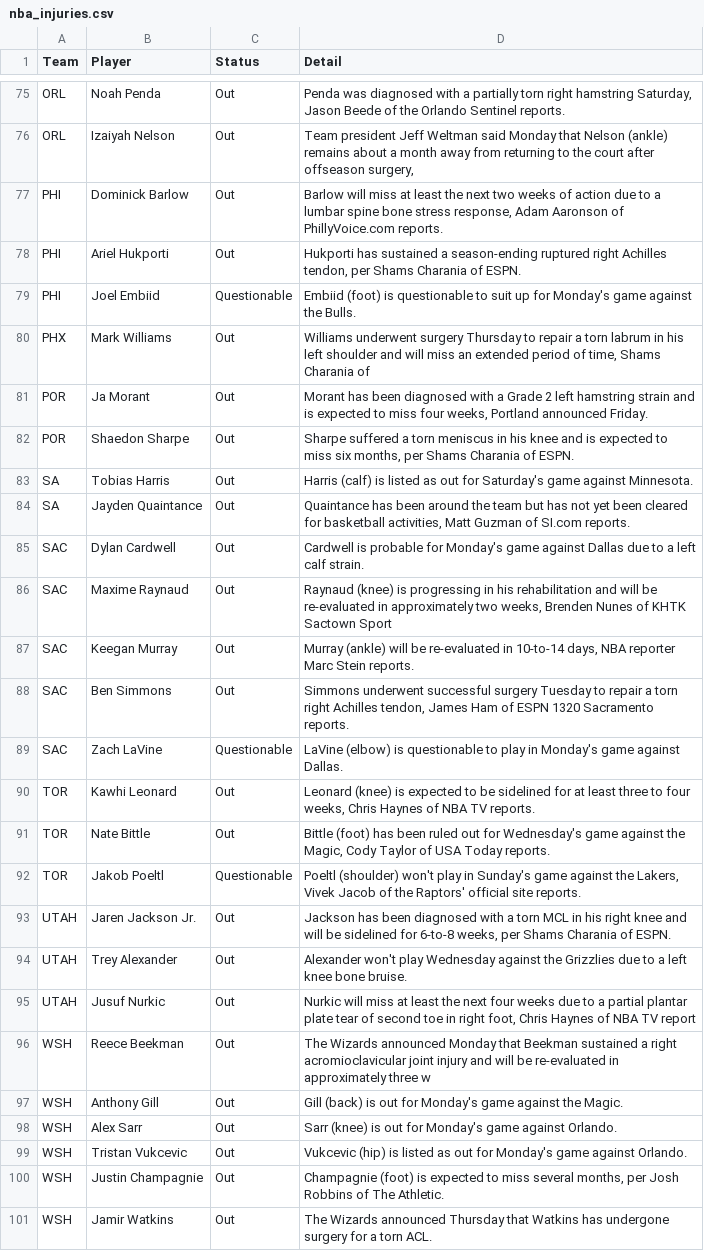
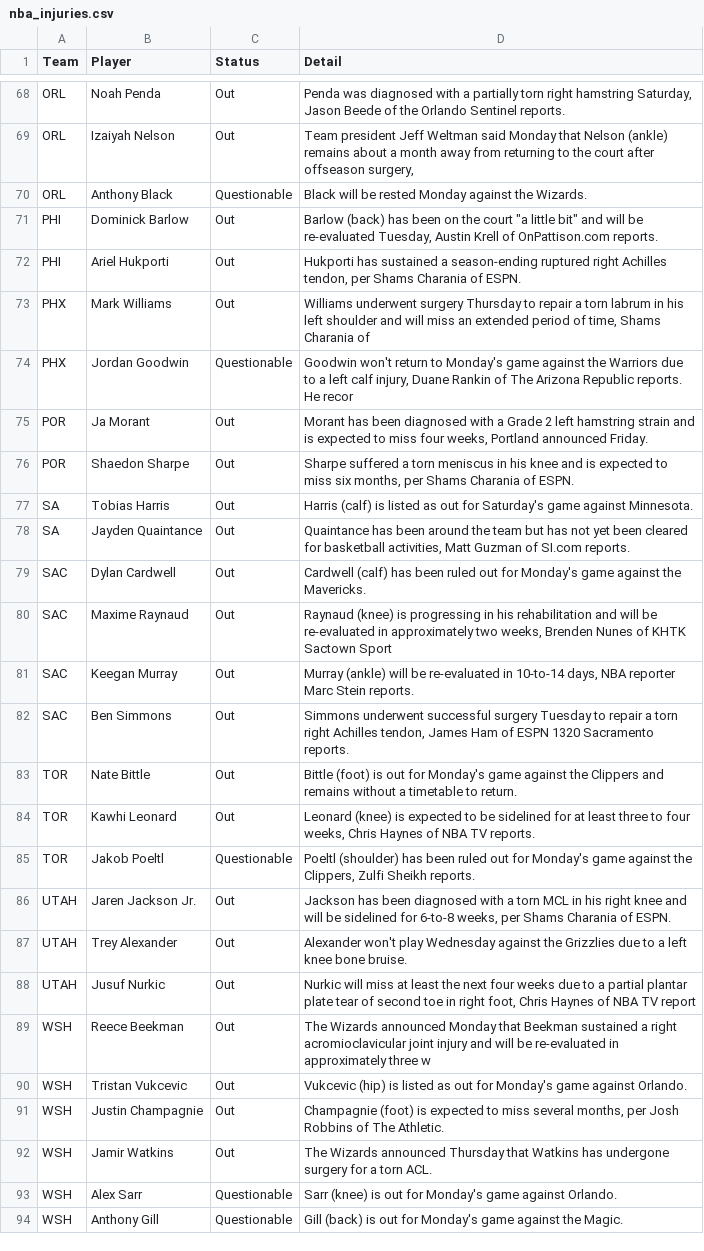
Before and after one commit to ECC370/stats, a CSV file: data/nba_injuries.csv, drawn as a sheet; only a part is shown, gaps mark what is left out; the diff covers the shown part only.

```diff
--- a/data/nba_injuries.csv
+++ b/data/nba_injuries.csv
@@ -76,6 +69,7 @@ ORL,Noah Penda,Out,"Penda was diagnosed with a partially torn right hamstring Sa
 ORL,Izaiyah Nelson,Out,"Team president Jeff Weltman said Monday that Nelson (ankle) remains about a month away from returning to the court after offseason surgery, "
-PHI,Dominick Barlow,Out,"Barlow will miss at least the next two weeks of action due to a lumbar spine bone stress response, Adam Aaronson of PhillyVoice.com reports."
+ORL,Anthony Black,Questionable,Black will be rested Monday against the Wizards.
+PHI,Dominick Barlow,Out,"Barlow (back) has been on the court ""a little bit"" and will be re-evaluated Tuesday, Austin Krell of OnPattison.com reports."
 PHI,Ariel Hukporti,Out,"Hukporti has sustained a season-ending ruptured right Achilles tendon, per Shams Charania of ESPN."
-PHI,Joel Embiid,Questionable,Embiid (foot) is questionable to suit up for Monday's game against the Bulls.
 PHX,Mark Williams,Out,"Williams underwent surgery Thursday to repair a torn labrum in his left shoulder and will miss an extended period of time, Shams Charania of"
+PHX,Jordan Goodwin,Questionable,"Goodwin won't return to Monday's game against the Warriors due to a left calf injury, Duane Rankin of The Arizona Republic reports. He recor"
 POR,Ja Morant,Out,"Morant has been diagnosed with a Grade 2 left hamstring strain and is expected to miss four weeks, Portland announced Friday."
@@ -84,3 +78,3 @@ SA,Tobias Harris,Out,Harris (calf) is listed as out for Saturday's game against
 SA,Jayden Quaintance,Out,"Quaintance has been around the team but has not yet been cleared for basketball activities, Matt Guzman of SI.com reports."
-SAC,Dylan Cardwell,Out,Cardwell is probable for Monday's game against Dallas due to a left calf strain.
+SAC,Dylan Cardwell,Out,Cardwell (calf) has been ruled out for Monday's game against the Mavericks.
 SAC,Maxime Raynaud,Out,"Raynaud (knee) is progressing in his rehabilitation and will be re-evaluated in approximately two weeks, Brenden Nunes of KHTK Sactown Sport"
@@ -88,6 +82,5 @@ SAC,Keegan Murray,Out,"Murray (ankle) will be re-evaluated in 10-to-14 days, NBA
 SAC,Ben Simmons,Out,"Simmons underwent successful surgery Tuesday to repair a torn right Achilles tendon, James Ham of ESPN 1320 Sacramento reports."
-SAC,Zach LaVine,Questionable,LaVine (elbow) is questionable to play in Monday's game against Dallas.
+TOR,Nate Bittle,Out,Bittle (foot) is out for Monday's game against the Clippers and remains without a timetable to return.
 TOR,Kawhi Leonard,Out,"Leonard (knee) is expected to be sidelined for at least three to four weeks, Chris Haynes of NBA TV reports."
-TOR,Nate Bittle,Out,"Bittle (foot) has been ruled out for Wednesday's game against the Magic, Cody Taylor of USA Today reports."
-TOR,Jakob Poeltl,Questionable,"Poeltl (shoulder) won't play in Sunday's game against the Lakers, Vivek Jacob of the Raptors' official site reports."
+TOR,Jakob Poeltl,Questionable,"Poeltl (shoulder) has been ruled out for Monday's game against the Clippers, Zulfi Sheikh reports."
 UTAH,Jaren Jackson Jr.,Out,"Jackson has been diagnosed with a torn MCL in his right knee and will be sidelined for 6-to-8 weeks, per Shams Charania of ESPN."
@@ -96,4 +89,2 @@ UTAH,Jusuf Nurkic,Out,"Nurkic will miss at least the next four weeks due to a pa
 WSH,Reece Beekman,Out,The Wizards announced Monday that Beekman sustained a right acromioclavicular joint injury and will be re-evaluated in approximately three w
-WSH,Anthony Gill,Out,Gill (back) is out for Monday's game against the Magic.
-WSH,Alex Sarr,Out,Sarr (knee) is out for Monday's game against Orlando.
 WSH,Tristan Vukcevic,Out,Vukcevic (hip) is listed as out for Monday's game against Orlando.
@@ -101 +92,3 @@ WSH,Justin Champagnie,Out,"Champagnie (foot) is expected to miss several months,
 WSH,Jamir Watkins,Out,The Wizards announced Thursday that Watkins has undergone surgery for a torn ACL.
+WSH,Alex Sarr,Questionable,Sarr (knee) is out for Monday's game against Orlando.
+WSH,Anthony Gill,Questionable,Gill (back) is out for Monday's game against the Magic.
```
Also changed, not shown: 14 added rows, 21 removed rows and 13 edited cells elsewhere in this file, data/nba_gamelog_1.csv, data/nba_gamelog_2.csv, 21 other files.
